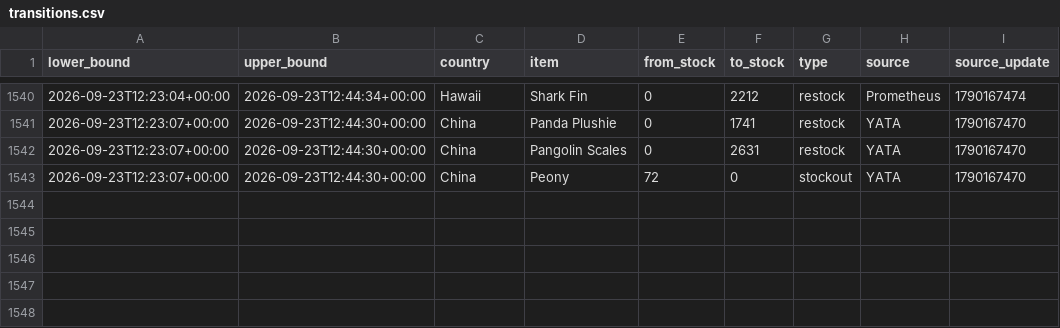
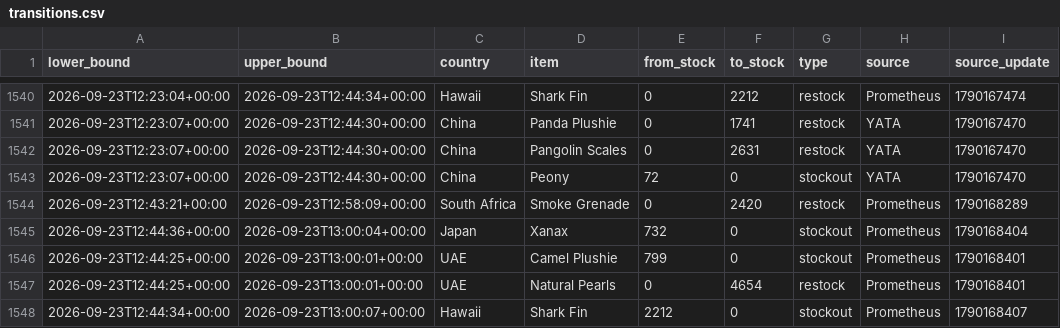
Before and after one commit to hansrsrian/Hans-data-collector, a CSV file: data/transitions.csv, drawn as a sheet; only a part is shown, gaps mark what is left out.

```diff
--- a/data/transitions.csv
+++ b/data/transitions.csv
@@ -1543 +1543,6 @@ lower_bound,upper_bound,country,item,from_stock,to_stock,type,source,source_upda
 2026-09-23T12:23:07+00:00,2026-09-23T12:44:30+00:00,China,Peony,72,0,stockout,YATA,1790167470
+2026-09-23T12:43:21+00:00,2026-09-23T12:58:09+00:00,South Africa,Smoke Grenade,0,2420,restock,Prometheus,1790168289
+2026-09-23T12:44:36+00:00,2026-09-23T13:00:04+00:00,Japan,Xanax,732,0,stockout,Prometheus,1790168404
+2026-09-23T12:44:25+00:00,2026-09-23T13:00:01+00:00,UAE,Camel Plushie,799,0,stockout,Prometheus,1790168401
+2026-09-23T12:44:25+00:00,2026-09-23T13:00:01+00:00,UAE,Natural Pearls,0,4654,restock,Prometheus,1790168401
+2026-09-23T12:44:34+00:00,2026-09-23T13:00:07+00:00,Hawaii,Shark Fin,2212,0,stockout,Prometheus,1790168407
```
Also changed, not shown: data/history.csv, data/source_health.csv, 3 other files.
